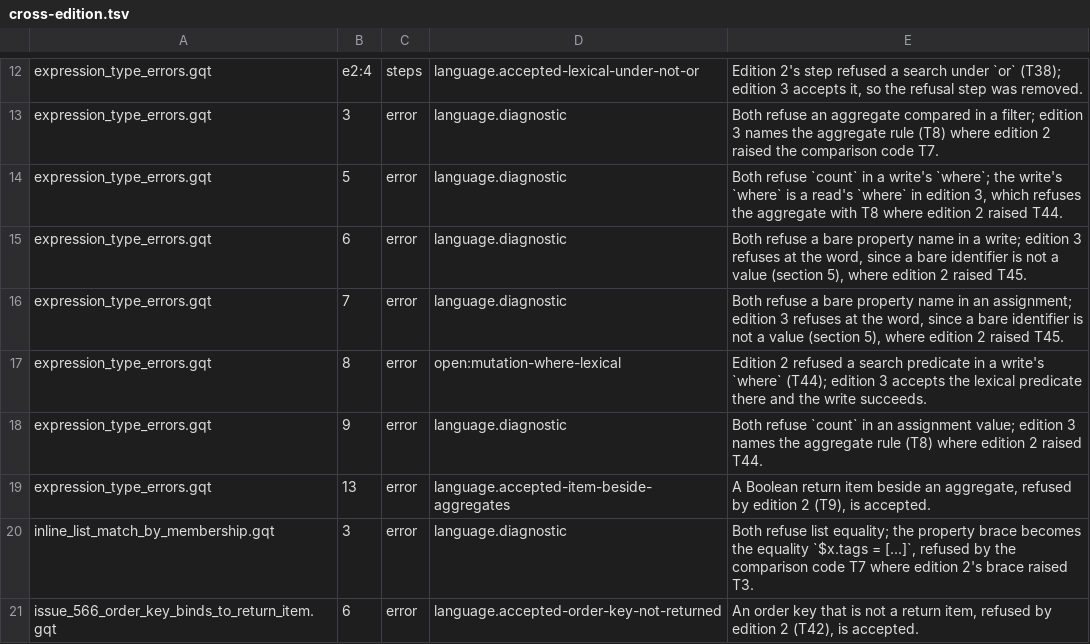
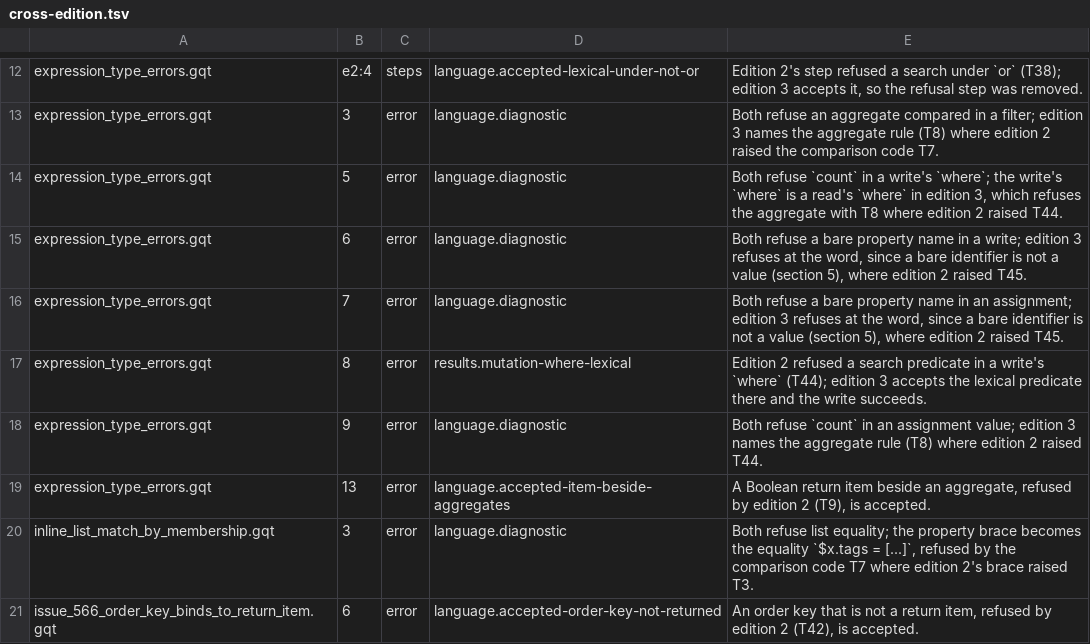
Before and after one commit to ModernRelay/omnigraph, a TSV file: crates/omnigraph-gqt/cross-edition.tsv, drawn as a sheet; only a part is shown, gaps mark what is left out; the diff covers the shown part only.

Commit message:
fix(compiler,gqt): sanction the six cross-edition differences the RFC now names, and refuse the removed engine setting with its fix
The GQ 3 RFC's Compatibility section now has a bullet for each of the six
differences the cross-edition table cited as open: the hop range's
self-loop, exact integer avg, the bm25 `_score` rename and a lexical
predicate in a write's where (Results), the removed engine setting and the
catalogue's operator rows (Settings and introspection). Each becomes a
BULLETS entry quoting its sentence, the table's rows cite it, and the keys
leave OPEN; only the two store-request keys remain open.

The settings bullet says `set engine = v2;` and OMNIGRAPH_ENGINE are refused
as an unknown setting with a fix that deletes the line. The line was refused
without a fix, and the variable was silently ignored. A removed setting is
now a row of REMOVED_SETTINGS: its name is refused as unknown with a note to
delete it, a `set` or `reset` line naming it carries a machine-applicable
suggestion deleting the line, and a non-empty variable refuses the process
defaults (server startup, a CLI run), naming the variable to unset.

```diff
--- a/crates/omnigraph-gqt/cross-edition.tsv
+++ b/crates/omnigraph-gqt/cross-edition.tsv
@@ -16,3 +16,3 @@ expression_type_errors.gqt	6	error	language.diagnostic	Both refuse a bare proper
 expression_type_errors.gqt	7	error	language.diagnostic	Both refuse a bare property name in an assignment; edition 3 refuses at the word, since a bare identifier is not a value (section 5), where edition 2 raised T45.
-expression_type_errors.gqt	8	error	open:mutation-where-lexical	Edition 2 refused a search predicate in a write's `where` (T44); edition 3 accepts the lexical predicate there and the write succeeds.
+expression_type_errors.gqt	8	error	results.mutation-where-lexical	Edition 2 refused a search predicate in a write's `where` (T44); edition 3 accepts the lexical predicate there and the write succeeds.
 expression_type_errors.gqt	9	error	language.diagnostic	Both refuse `count` in an assignment value; edition 3 names the aggregate rule (T8) where edition 2 raised T44.
```
Also changed, not shown: 14 edited cells elsewhere in this file, 9 other files.
